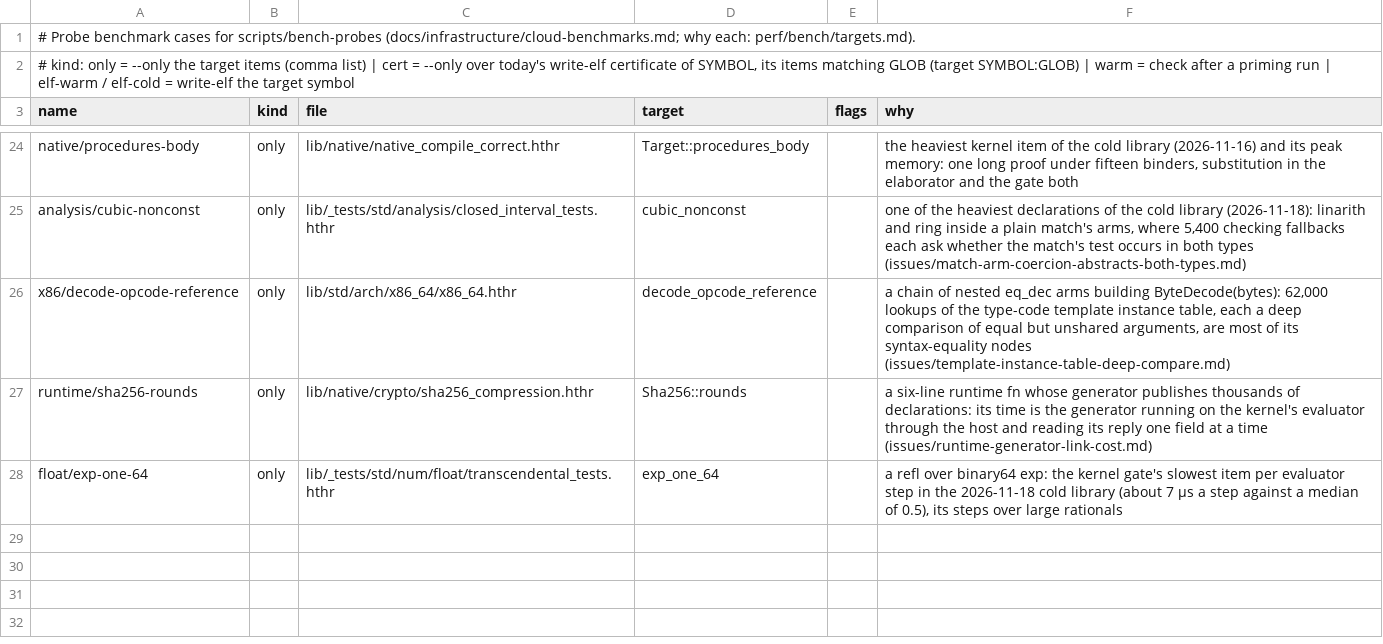
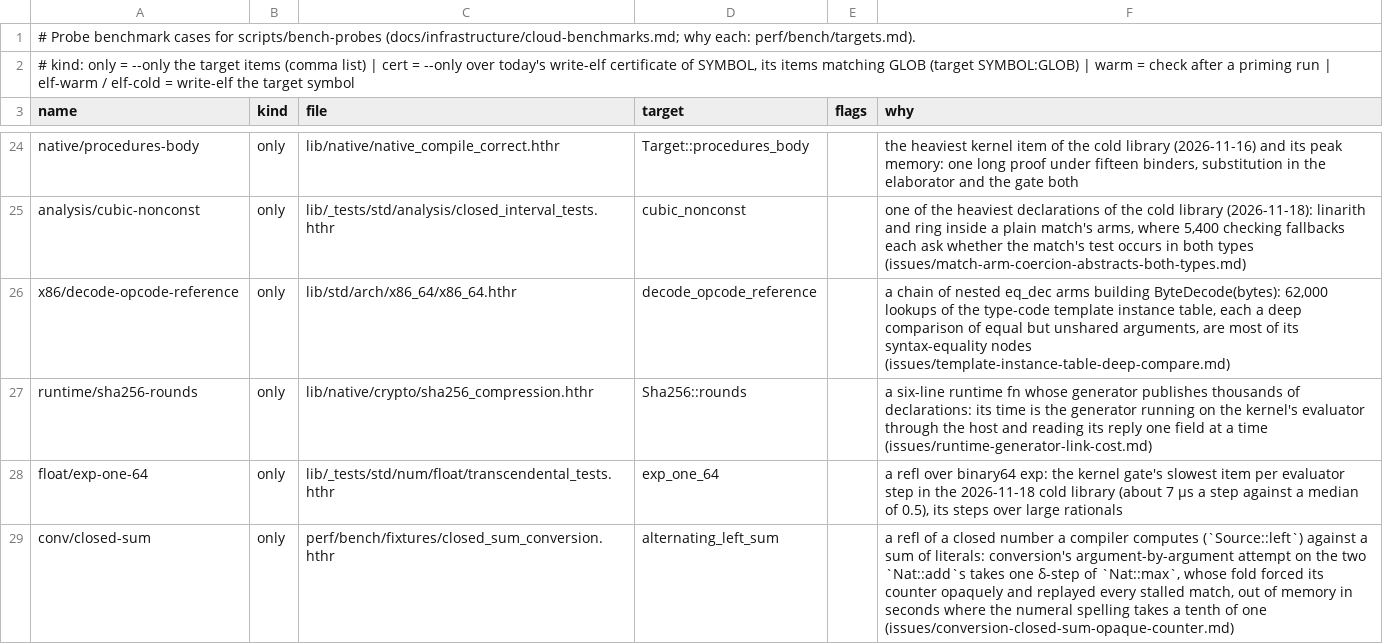
Before and after one commit to MinusGix/heather, a TSV file: perf/bench/cases.tsv, drawn as a sheet; only a part is shown, gaps mark what is left out; the diff names each change by its address in the sheet, - before the commit and + after, or states it on an @@ line.

```diff
--- a/perf/bench/cases.tsv
+++ b/perf/bench/cases.tsv
+row 29: conv/closed-sum | only | perf/bench/fixtures/closed_sum_conversion.hthr | alternating_left_sum |  | a refl of a closed number a compiler computes (`Source::left`) against a sum of literals: conversion's argument-by-argument attempt on the two `Nat::add`s takes one δ-step of `Nat::max`, whose fold forced its counter opaquely and replayed every stalled match, out of memory in seconds where the numeral spelling takes a tenth of one (issues/conversion-closed-sum-opaque-counter.md)
```
Also changed, not shown: perf/bench/results.tsv, 5 other files.
